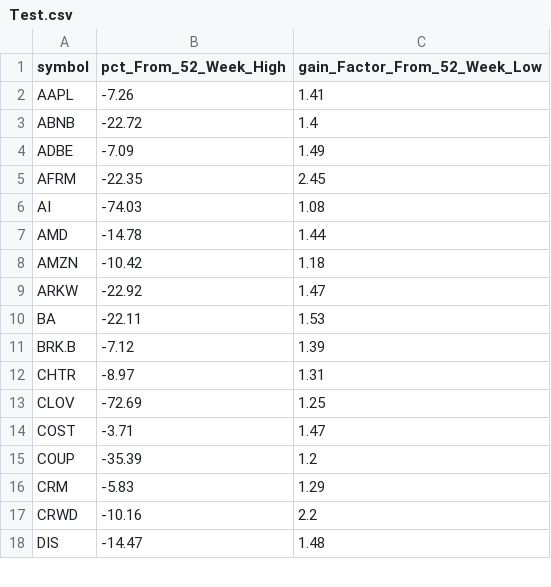
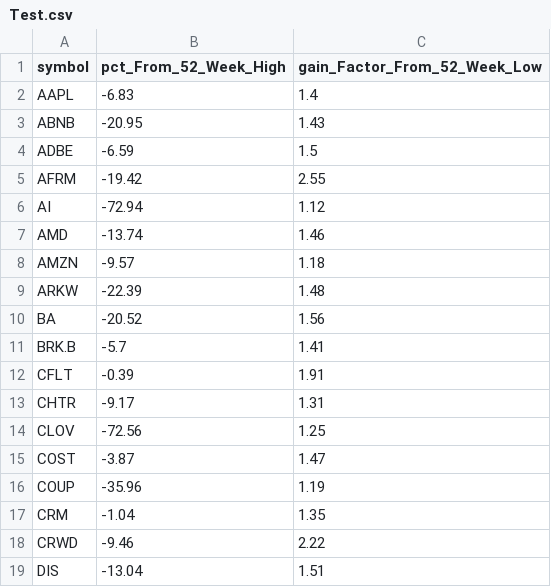
Before and after one commit to bheem-palepuin/csv, a CSV file: Test.csv, drawn as a sheet; only a part is shown; the diff covers the shown part only.

Commit message:
Data Updated - 2021-09-23 15:41:30

```diff
--- a/Test.csv
+++ b/Test.csv
@@ -1,18 +1,19 @@
 symbol,pct_From_52_Week_High,gain_Factor_From_52_Week_Low
-AAPL,-7.26,1.41
-ABNB,-22.72,1.4
-ADBE,-7.09,1.49
-AFRM,-22.35,2.45
-AI,-74.03,1.08
-AMD,-14.78,1.44
-AMZN,-10.42,1.18
-ARKW,-22.92,1.47
-BA,-22.11,1.53
-BRK.B,-7.12,1.39
-CHTR,-8.97,1.31
-CLOV,-72.69,1.25
-COST,-3.71,1.47
-COUP,-35.39,1.2
-CRM,-5.83,1.29
-CRWD,-10.16,2.2
-DIS,-14.47,1.48
+AAPL,-6.83,1.4
+ABNB,-20.95,1.43
+ADBE,-6.59,1.5
+AFRM,-19.42,2.55
+AI,-72.94,1.12
+AMD,-13.74,1.46
+AMZN,-9.57,1.18
+ARKW,-22.39,1.48
+BA,-20.52,1.56
+BRK.B,-5.7,1.41
+CFLT,-0.39,1.91
+CHTR,-9.17,1.31
+CLOV,-72.56,1.25
+COST,-3.87,1.47
+COUP,-35.96,1.19
+CRM,-1.04,1.35
+CRWD,-9.46,2.22
+DIS,-13.04,1.51
```
Also changed, not shown: 121 edited cells elsewhere in this file, Test2.csv.
